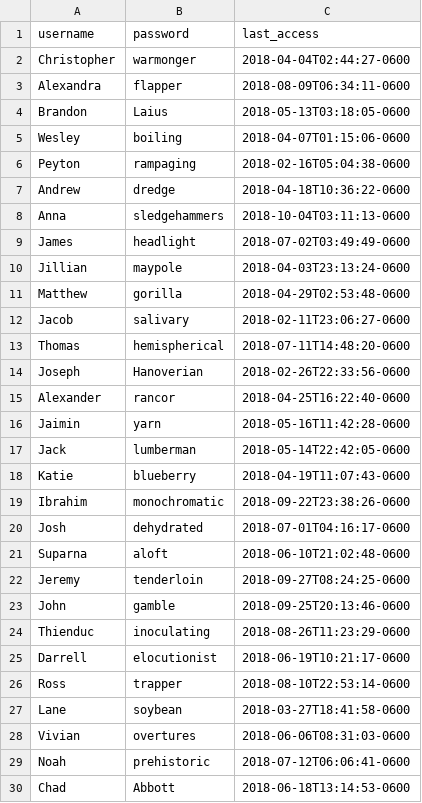
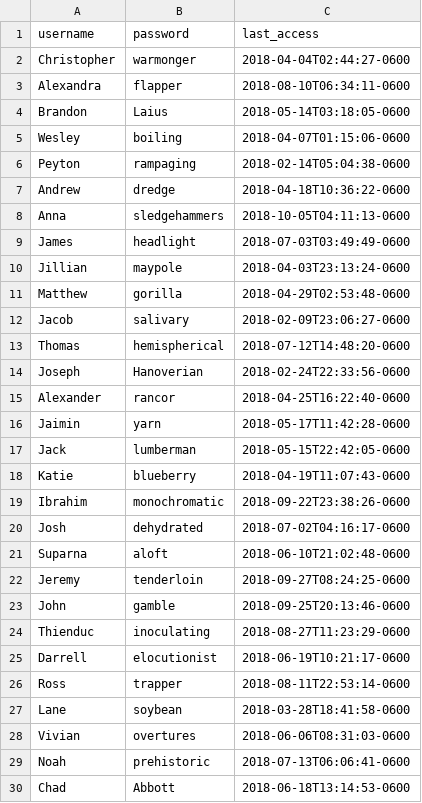
Before and after one commit to Lane-A/Forensics, a CSV file: databasedump/database_output.csv, drawn as a sheet; only a part is shown; the diff covers the shown part only.

```diff
--- a/databasedump/database_output.csv
+++ b/databasedump/database_output.csv
@@ -2,20 +2,20 @@ username,password,last_access
 Christopher,warmonger,2018-04-04T02:44:27-0600
-Alexandra,flapper,2018-08-09T06:34:11-0600
-Brandon,Laius,2018-05-13T03:18:05-0600
+Alexandra,flapper,2018-08-10T06:34:11-0600
+Brandon,Laius,2018-05-14T03:18:05-0600
 Wesley,boiling,2018-04-07T01:15:06-0600
-Peyton,rampaging,2018-02-16T05:04:38-0600
+Peyton,rampaging,2018-02-14T05:04:38-0600
 Andrew,dredge,2018-04-18T10:36:22-0600
-Anna,sledgehammers,2018-10-04T03:11:13-0600
-James,headlight,2018-07-02T03:49:49-0600
+Anna,sledgehammers,2018-10-05T04:11:13-0600
+James,headlight,2018-07-03T03:49:49-0600
 Jillian,maypole,2018-04-03T23:13:24-0600
 Matthew,gorilla,2018-04-29T02:53:48-0600
-Jacob,salivary,2018-02-11T23:06:27-0600
-Thomas,hemispherical,2018-07-11T14:48:20-0600
-Joseph,Hanoverian,2018-02-26T22:33:56-0600
+Jacob,salivary,2018-02-09T23:06:27-0600
+Thomas,hemispherical,2018-07-12T14:48:20-0600
+Joseph,Hanoverian,2018-02-24T22:33:56-0600
 Alexander,rancor,2018-04-25T16:22:40-0600
-Jaimin,yarn,2018-05-16T11:42:28-0600
-Jack,lumberman,2018-05-14T22:42:05-0600
+Jaimin,yarn,2018-05-17T11:42:28-0600
+Jack,lumberman,2018-05-15T22:42:05-0600
 Katie,blueberry,2018-04-19T11:07:43-0600
 Ibrahim,monochromatic,2018-09-22T23:38:26-0600
-Josh,dehydrated,2018-07-01T04:16:17-0600
+Josh,dehydrated,2018-07-02T04:16:17-0600
 Suparna,aloft,2018-06-10T21:02:48-0600
@@ -23,8 +23,8 @@ Jeremy,tenderloin,2018-09-27T08:24:25-0600
 John,gamble,2018-09-25T20:13:46-0600
-Thienduc,inoculating,2018-08-26T11:23:29-0600
+Thienduc,inoculating,2018-08-27T11:23:29-0600
 Darrell,elocutionist,2018-06-19T10:21:17-0600
-Ross,trapper,2018-08-10T22:53:14-0600
-Lane,soybean,2018-03-27T18:41:58-0600
+Ross,trapper,2018-08-11T22:53:14-0600
+Lane,soybean,2018-03-28T18:41:58-0600
 Vivian,overtures,2018-06-06T08:31:03-0600
-Noah,prehistoric,2018-07-12T06:06:41-0600
+Noah,prehistoric,2018-07-13T06:06:41-0600
 Chad,Abbott,2018-06-18T13:14:53-0600
```
Also changed, not shown: 10 edited cells elsewhere in this file, 3 other files.
